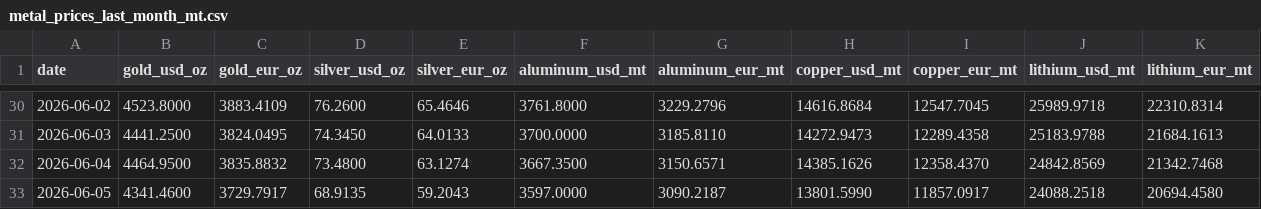
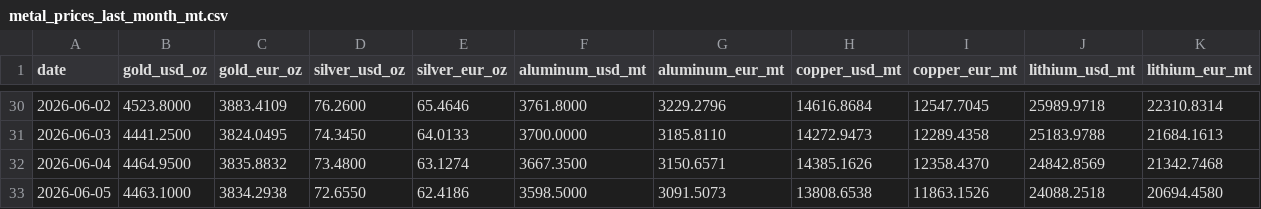
Before and after one commit to aojald/metalprice, a CSV file: metal_prices_last_month_mt.csv, drawn as a sheet; only a part is shown, gaps mark what is left out.

Commit message:
chore: refresh metals data

```diff
--- a/metal_prices_last_month_mt.csv
+++ b/metal_prices_last_month_mt.csv
@@ -32,2 +32,2 @@ date,gold_usd_oz,gold_eur_oz,silver_usd_oz,silver_eur_oz,aluminum_usd_mt,aluminu
 2026-06-04,4464.9500,3835.8832,73.4800,63.1274,3667.3500,3150.6571,14385.1626,12358.4370,24842.8569,21342.7468
-2026-06-05,4341.4600,3729.7917,68.9135,59.2043,3597.0000,3090.2187,13801.5990,11857.0917,24088.2518,20694.4580
+2026-06-05,4463.1000,3834.2938,72.6550,62.4186,3598.5000,3091.5073,13808.6538,11863.1526,24088.2518,20694.4580
```
Also changed, not shown: metal_prices_source_mt.csv, 1 other file.
